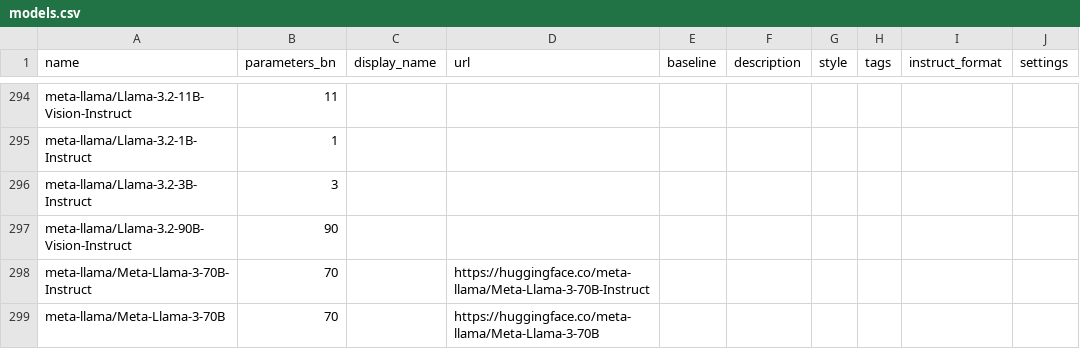
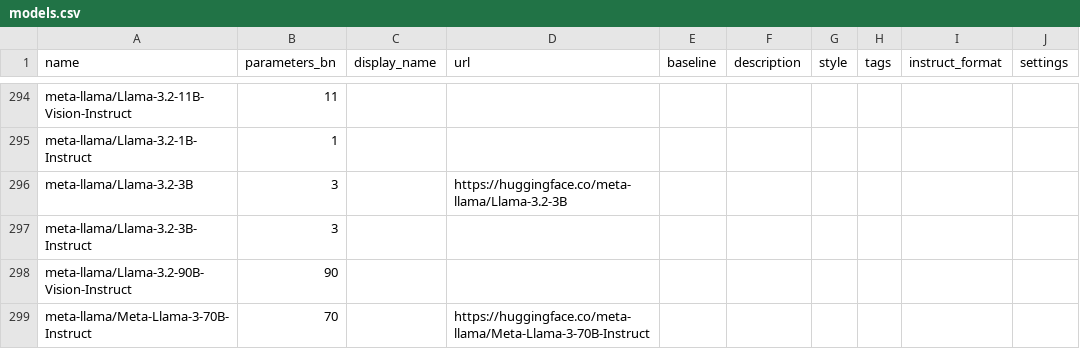
Before and after one commit to Haidra-Org/AI-Horde-text-model-reference, a CSV file: models.csv, drawn as a sheet; only a part is shown, gaps mark what is left out; the shorter side is filled out with more unchanged rows; the diff names each change by its address in the sheet, - before the commit and + after, or states it on an @@ line.

Commit message:
Added meta-llama/Llama-3.2-3B

```diff
--- a/models.csv
+++ b/models.csv
+row 296: meta-llama/Llama-3.2-3B | 3 |  | https://huggingface.co/meta-llama/Llama-3.2-3B
```
Also changed, not shown: 1 other file.
